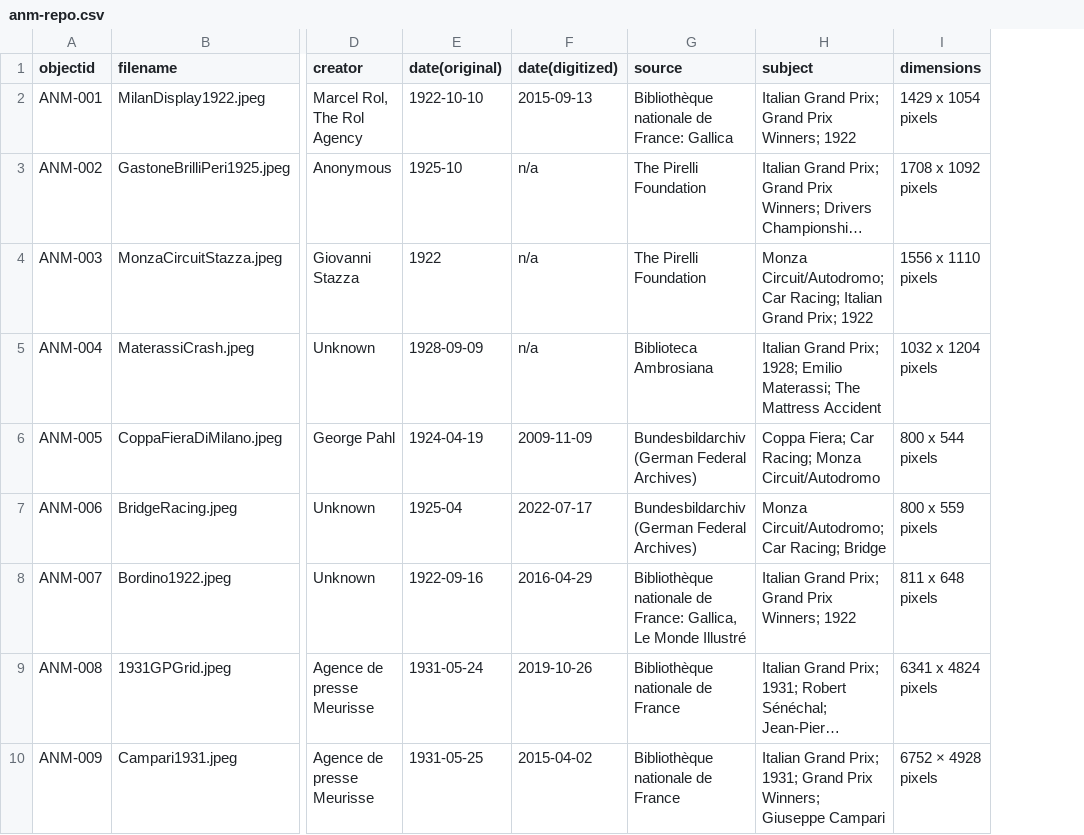
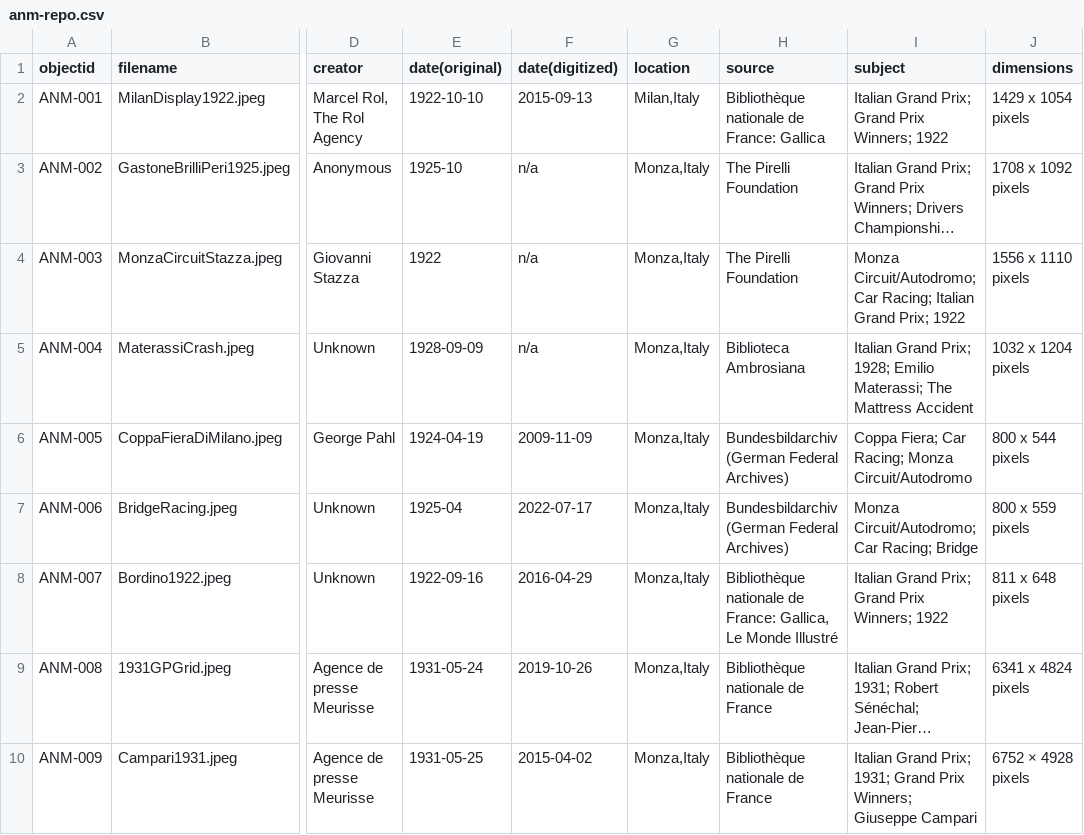
Before and after one commit to laurenhanssen/ANM-repo, a CSV file: _data/anm-repo.csv, drawn as a sheet; only a part is shown, gaps mark what is left out; long unchanged cells end in …; the diff names each change by its address in the sheet, - before the commit and + after, or states it on an @@ line.

Commit message:
Update metadata locations

```diff
--- a/_data/anm-repo.csv
+++ b/_data/anm-repo.csv
+column G (location), rows 2-10: Milan,Italy | Monza,Italy | Monza,Italy | Monza,Italy | Monza,Italy | Monza,Italy | Monza,Italy | Monza,Italy | Monza,Italy
```
